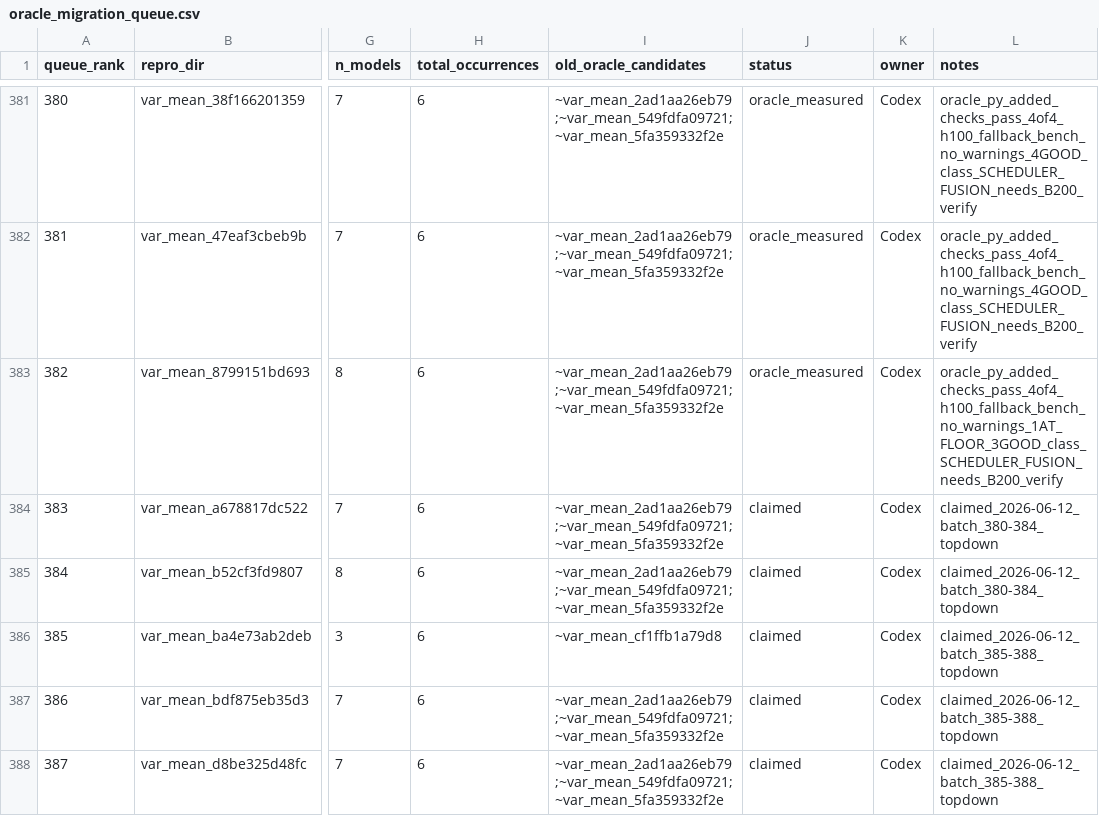
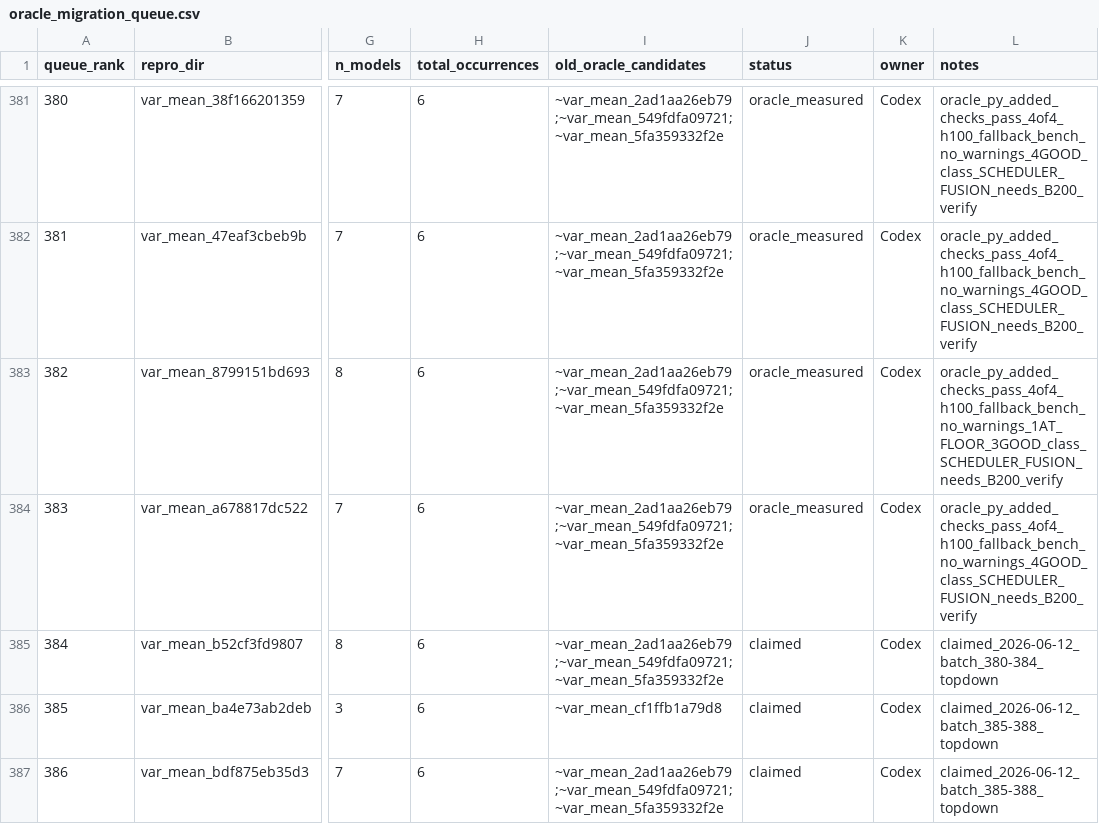
Before and after one commit to eellison/better-benchmark, a CSV file: investigation_results/oracle_migration_queue.csv, drawn as a sheet; only a part is shown, gaps mark what is left out; the shorter side is filled out with more unchanged rows; the diff names each change by its address in the sheet, - before the commit and + after, or states it on an @@ line.

Commit message:
Add measured oracle row 383

```diff
--- a/investigation_results/oracle_migration_queue.csv
+++ b/investigation_results/oracle_migration_queue.csv
-J384 (status): claimed
+J384 (status): oracle_measured
-L384 (notes): claimed_2026-06-12_batch_380-384_topdown
+L384 (notes): oracle_py_added_checks_pass_4of4_h100_fallback_bench_no_warnings_4GOOD_class_SCHEDULER_FUSION_needs_B200_verify
```
Also changed, not shown: 1 other file.
